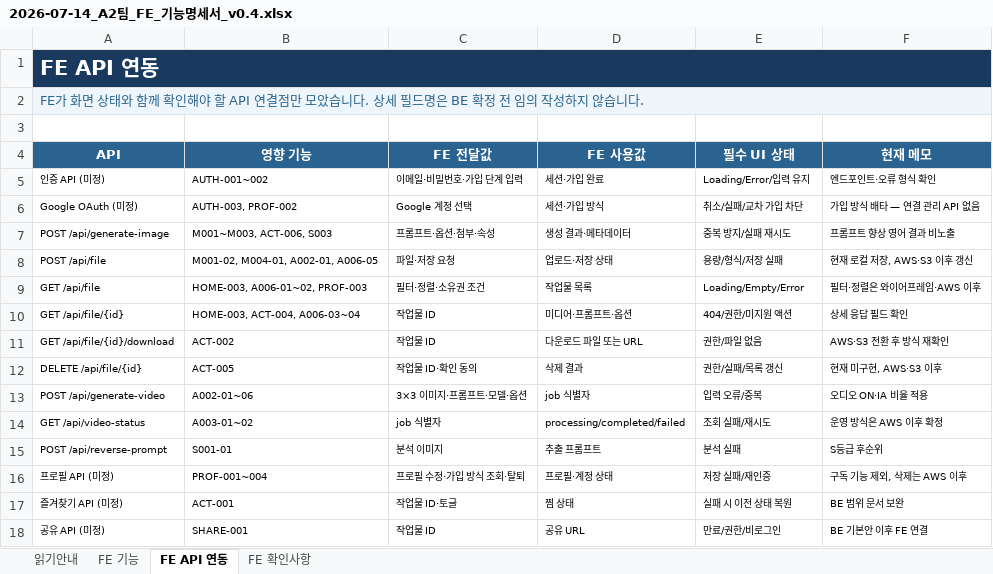
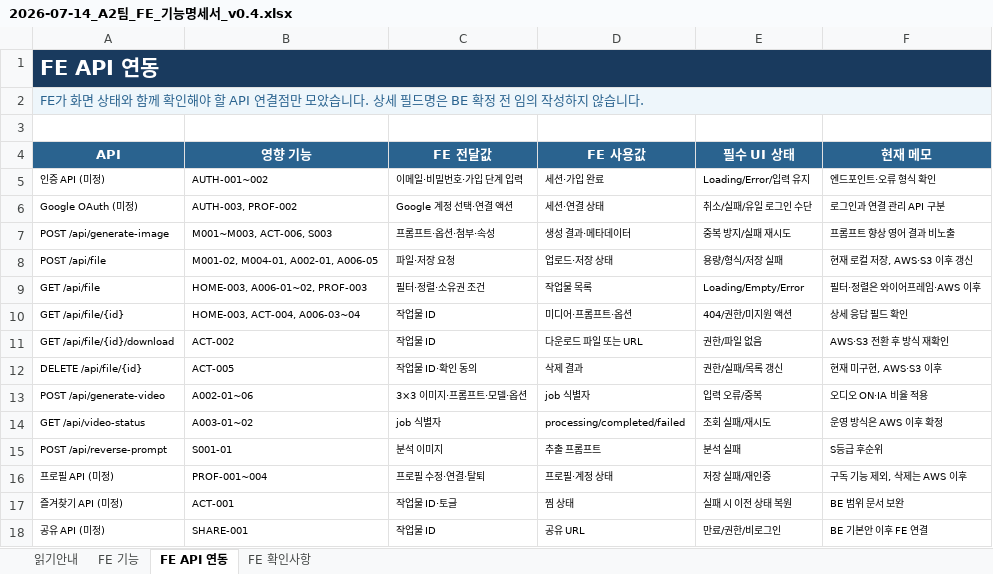
Before and after one commit to framewave-labs/scy, an Excel workbook: content/01_기획/files/2026-07-14_A2팀_FE_기능명세서_v0.4.xlsx, sheet FE API 연동, drawn as a sheet; values as stored, in another font and other column widths than the file's, no borders; table styles not drawn; the diff names each change by its address in the sheet, - before the commit and + after, or states it on an @@ line.

```diff
--- a/content/01_기획/files/2026-07-14_A2팀_FE_기능명세서_v0.4.xlsx (sheet FE API 연동)
+++ b/content/01_기획/files/2026-07-14_A2팀_FE_기능명세서_v0.4.xlsx (sheet FE API 연동)
-C6 (FE 전달값): Google 계정 선택
+C6 (FE 전달값): Google 계정 선택·연결 액션
-D6 (FE 사용값): 세션·가입 방식
+D6 (FE 사용값): 세션·연결 상태
-E6 (필수 UI 상태): 취소/실패/교차 가입 차단
+E6 (필수 UI 상태): 취소/실패/유일 로그인 수단
-F6 (현재 메모): 가입 방식 배타 — 연결 관리 API 없음
+F6 (현재 메모): 로그인과 연결 관리 API 구분
-C16 (FE 전달값): 프로필 수정·가입 방식 조회·탈퇴
+C16 (FE 전달값): 프로필 수정·연결·탈퇴
```
Also changed, not shown: sheet FE 기능, content/01_기획/files/2026-07-13_A2팀_기능명세서_초안_v0.4.xlsx, content/01_기획/files/2026-07-14_A2팀_BE_기능명세서_v0.4.xlsx, 5 other files.
